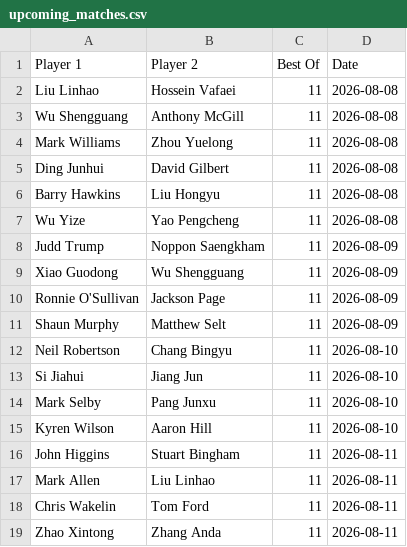
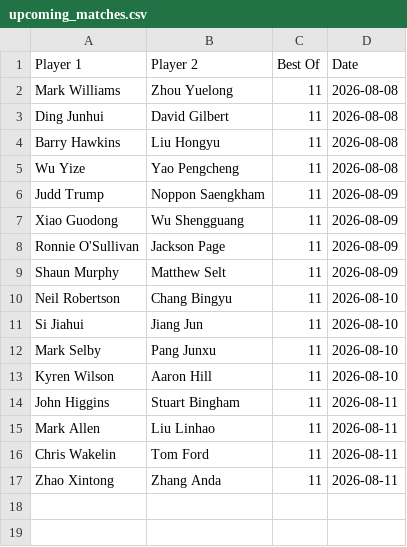
Before and after one commit to Fredfreddo/SnookerDashboardPipeline, a CSV file: upcoming_matches.csv, drawn as a sheet; the diff names each change by its address in the sheet, - before the commit and + after, or states it on an @@ line.

```diff
--- a/upcoming_matches.csv
+++ b/upcoming_matches.csv
-row 2: Liu Linhao | Hossein Vafaei | 11 | 2026-08-08
-row 3: Wu Shengguang | Anthony McGill | 11 | 2026-08-08
```
